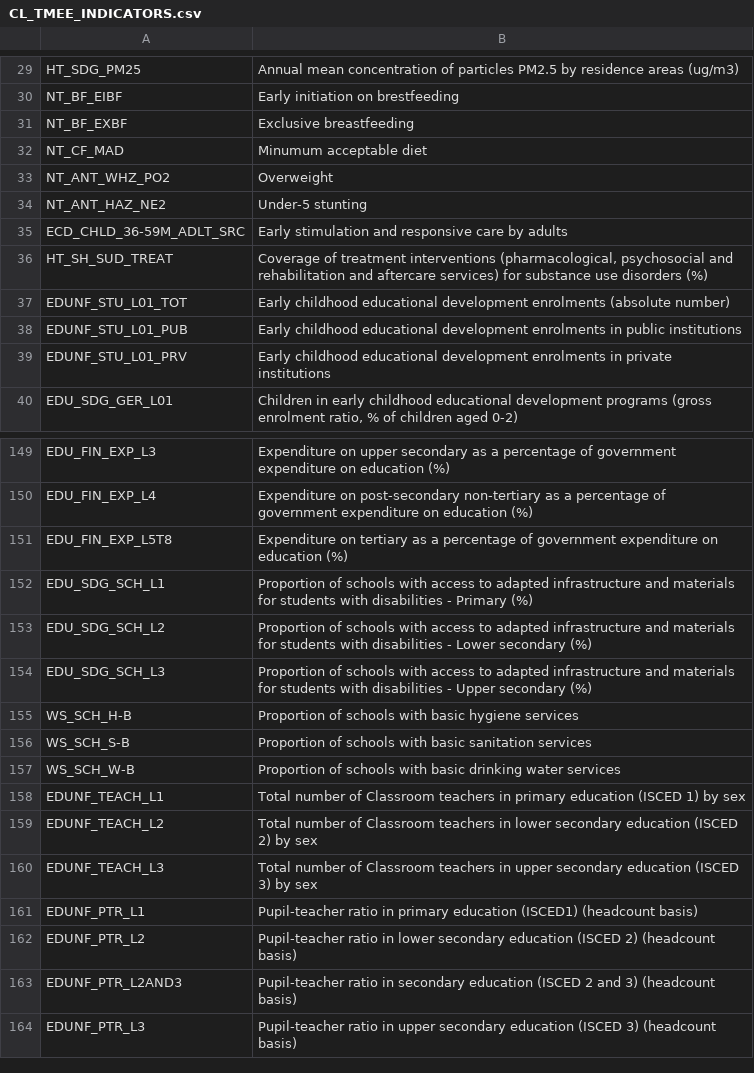
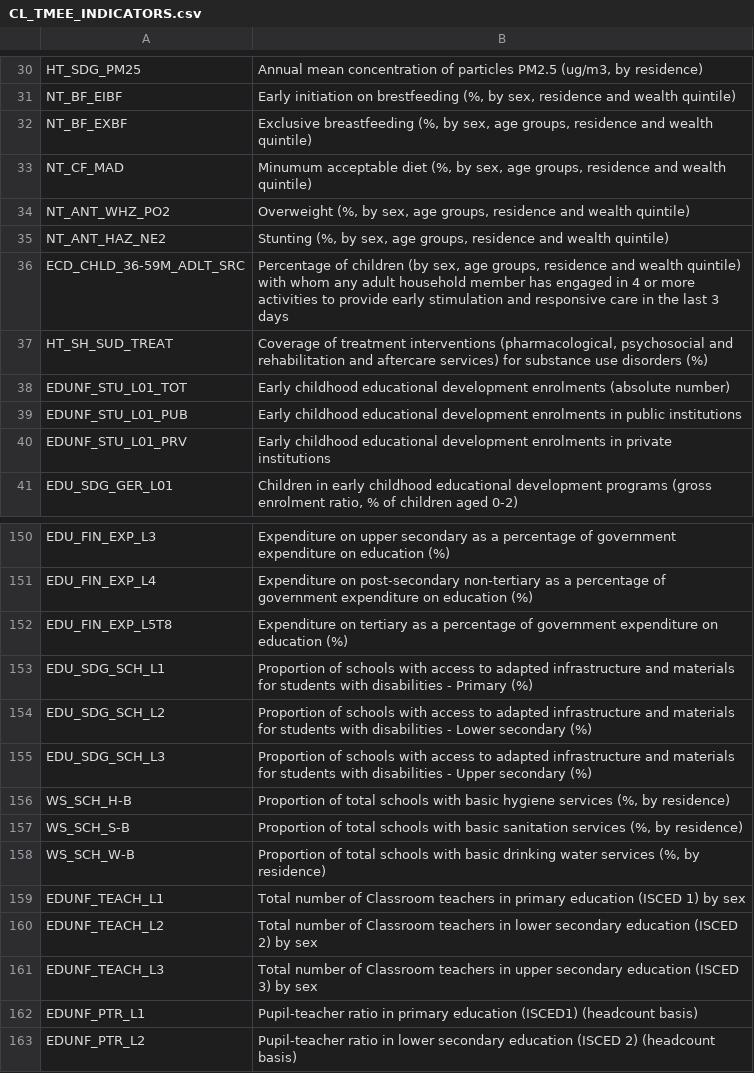
Before and after one commit to UNICEFECAR/data-etl, a CSV file: tmee/data_out/codelists/CL_TMEE_INDICATORS.csv, drawn as a sheet; only a part is shown, gaps mark what is left out; the shorter side is filled out with more unchanged rows; addresses are those after the commit; the diff covers the shown part only; the diff names each change by its address in the sheet, - before the commit and + after, or states it on an @@ line.

```diff
--- a/tmee/data_out/codelists/CL_TMEE_INDICATORS.csv
+++ b/tmee/data_out/codelists/CL_TMEE_INDICATORS.csv
-B30: …particles PM2.5 by residence areas (ug/m3)
+B30: …particles PM2.5 (ug/m3, by residence)
-B31: …on brestfeeding
+B31: …on brestfeeding (%, by sex, residence and wealth quintile)
-B32: Exclusive breastfeeding
+B32: Exclusive breastfeeding (%, by sex, age groups, residence and wealth quintile)
-B33: …acceptable diet
+B33: …acceptable diet (%, by sex, age groups, residence and wealth quintile)
-B34: Overweight
+B34: Overweight (%, by sex, age groups, residence and wealth quintile)
-B35: Under-5 stunting
+B35: Stunting (%, by sex, age groups, residence and wealth quintile)
-B36: Early stimulation and responsive care by adults
+B36: Percentage of children (by sex, age groups, residence and wealth quintile) with whom any adult household member has engaged in 4 or more activities to provide early stimulation and responsive care in the last 3 days
-B156: Proportion of schools with basic hygiene services
+B156: Proportion of total schools with basic hygiene services (%, by residence)
-B157: Proportion of schools with basic sanitation services
+B157: Proportion of total schools with basic sanitation services (%, by residence)
-B158: Proportion of schools with basic drinking water services
+B158: Proportion of total schools with basic drinking water services (%, by residence)
```
Also changed, not shown: 11 added rows and 22 edited cells elsewhere in this file.
